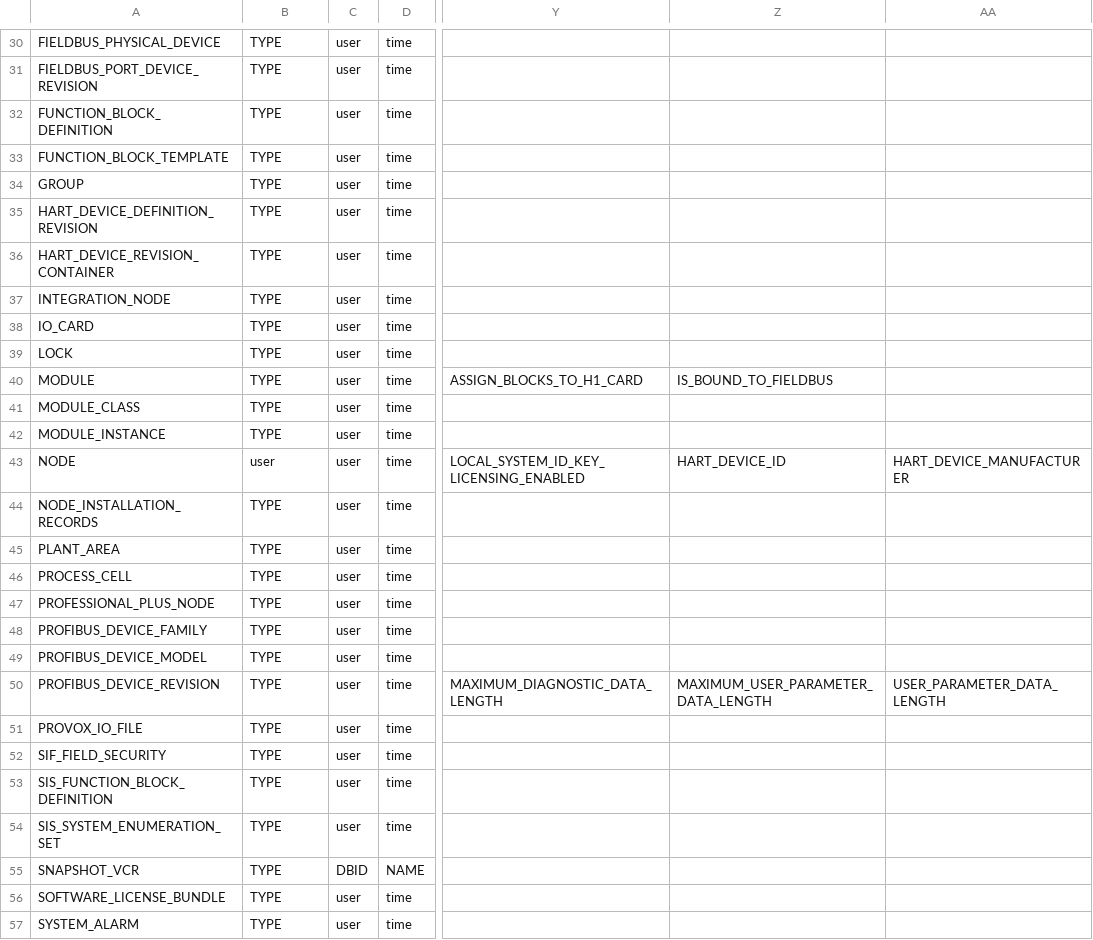
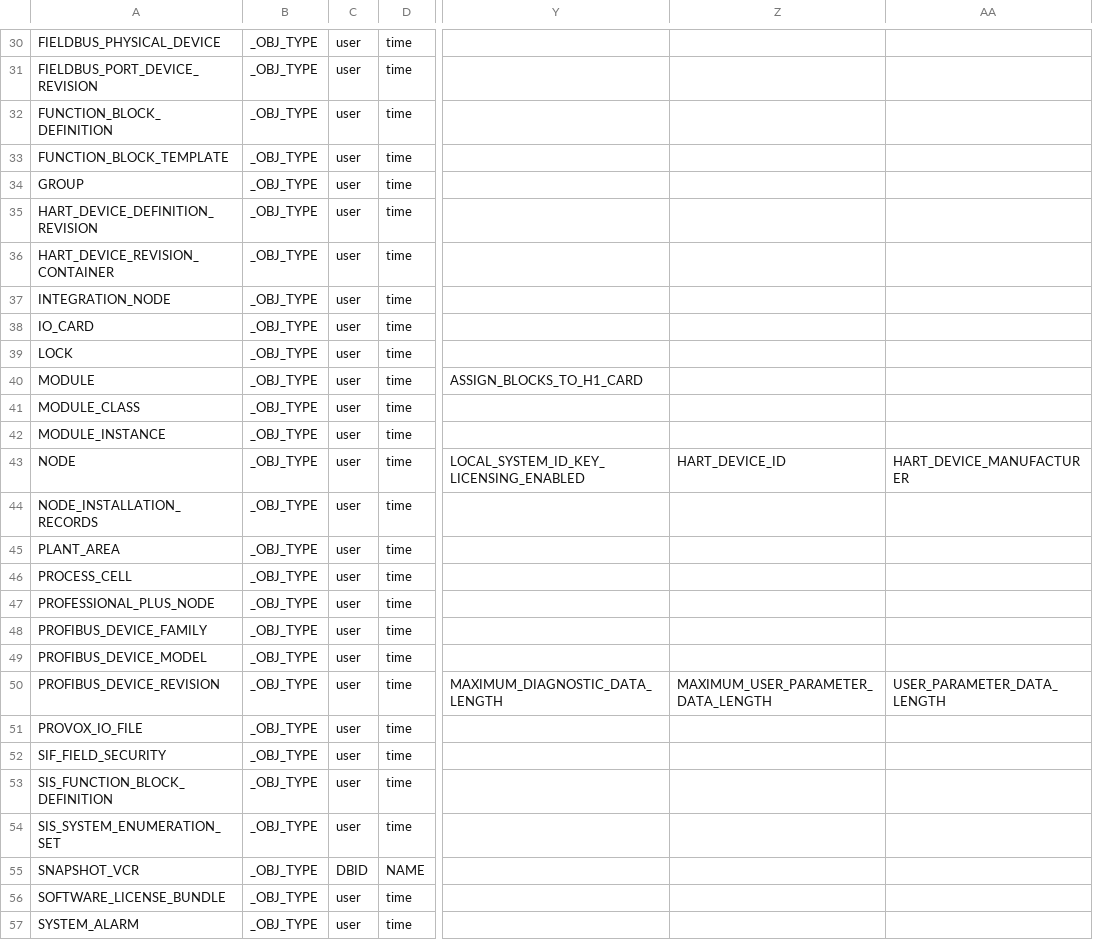
Before and after one commit to claudiolop/DeltaVParser, a CSV file: Config/TableConfig.csv, drawn as a sheet; only a part is shown, gaps mark what is left out; the diff covers the shown part only; the diff names each change by its address in the sheet, - before the commit and + after, or states it on an @@ line.

Commit message:
OBJECT TYPE HEADER and MODULE TABLE
Changes in Config to showthe new _OBJ_TYPE COLUMN.
Solved an Issue with a dupplicated column in MODULES.

```diff
--- a/Config/TableConfig.csv
+++ b/Config/TableConfig.csv
-B30:B42: TYPE
+B30:B42: _OBJ_TYPE
-Z40: IS_BOUND_TO_FIELDBUS
+Z40: (empty)
-B43: user
+B43: _OBJ_TYPE
-B44:B57: TYPE
+B44:B57: _OBJ_TYPE
```
Also changed, not shown: 156 edited cells elsewhere in this file, Config/TypeConfig.csv.
